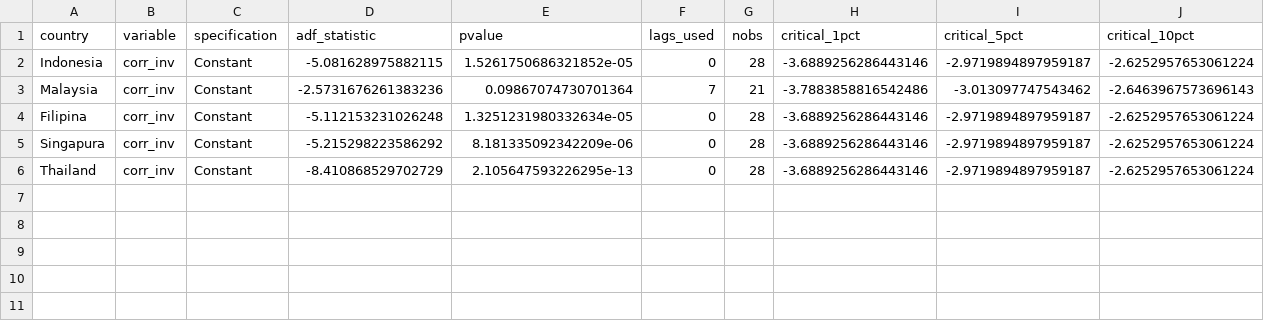
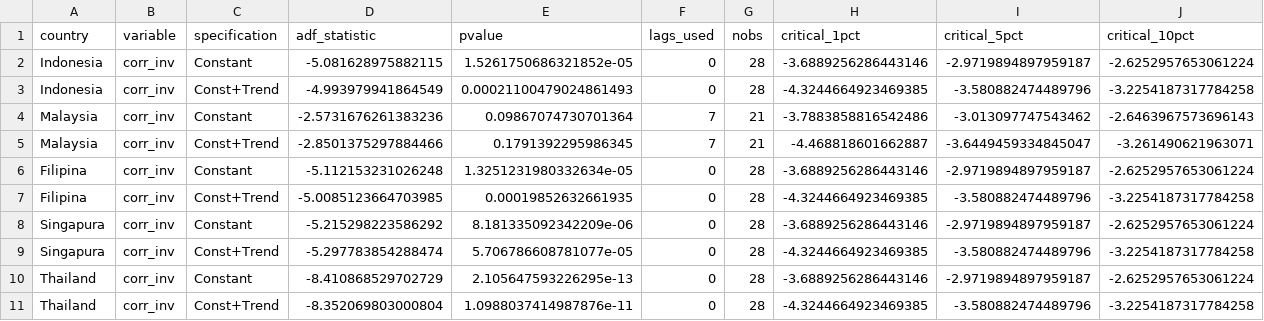
Before and after one commit to Mrhemm/Intefin_Corruption, a CSV file: Output/UnitRootTests/adf_corr_inv_diff.csv, drawn as a sheet; the diff names each change by its address in the sheet, - before the commit and + after, or states it on an @@ line.

```diff
--- a/Output/UnitRootTests/adf_corr_inv_diff.csv
+++ b/Output/UnitRootTests/adf_corr_inv_diff.csv
+row 3: Indonesia | corr_inv | Const+Trend | -4.993979941864549 | 0.00021100479024861493 | 0 | 28 | -4.3244664923469385 | -3.580882474489796 | -3.2254187317784258
+row 5: Malaysia | corr_inv | Const+Trend | -2.8501375297884466 | 0.1791392295986345 | 7 | 21 | -4.468818601662887 | -3.6449459334845047 | -3.261490621963071
+row 7: Filipina | corr_inv | Const+Trend | -5.0085123664703985 | 0.00019852632661935 | 0 | 28 | -4.3244664923469385 | -3.580882474489796 | -3.2254187317784258
+row 9: Singapura | corr_inv | Const+Trend | -5.297783854288474 | 5.706786608781077e-05 | 0 | 28 | -4.3244664923469385 | -3.580882474489796 | -3.2254187317784258
+row 11: Thailand | corr_inv | Const+Trend | -8.352069803000804 | 1.0988037414987876e-11 | 0 | 28 | -4.3244664923469385 | -3.580882474489796 | -3.2254187317784258
```
Also changed, not shown: Output/UnitRootTests/adf_all_diff.csv, Output/UnitRootTests/adf_ca_gdp_diff.csv, 18 other files.
